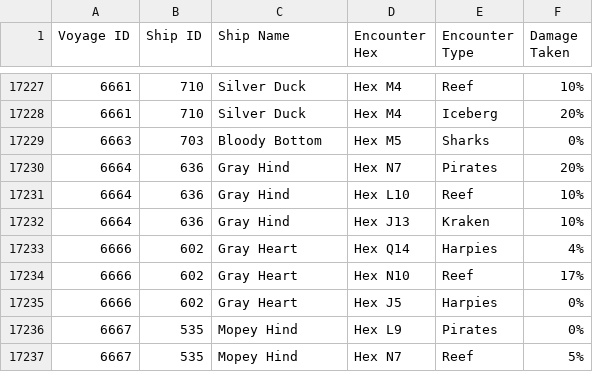
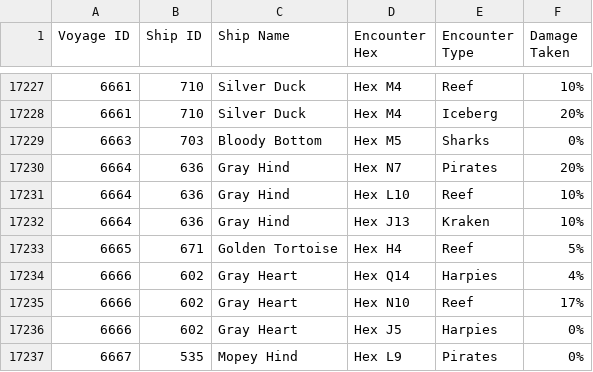
Before and after one commit to aphyer1992/dndsci-pathfinder, a CSV file: dndsci_pathfinder_player_encounter_log.csv, drawn as a sheet; only a part is shown, gaps mark what is left out; the shorter side is filled out with more unchanged rows.

```diff
--- a/dndsci_pathfinder_player_encounter_log.csv
+++ b/dndsci_pathfinder_player_encounter_log.csv
@@ -17232,2 +17232,3 @@ Voyage ID,Ship ID,Ship Name,Encounter Hex,Encounter Type,Damage Taken
 6664,636,Gray Hind,Hex J13,Kraken,10%
+6665,671,Golden Tortoise,Hex H4,Reef,5%
 6666,602,Gray Heart,Hex Q14,Harpies,4%
```
Also changed, not shown: dndsci_pathfinder_player_voyage_log.csv.
